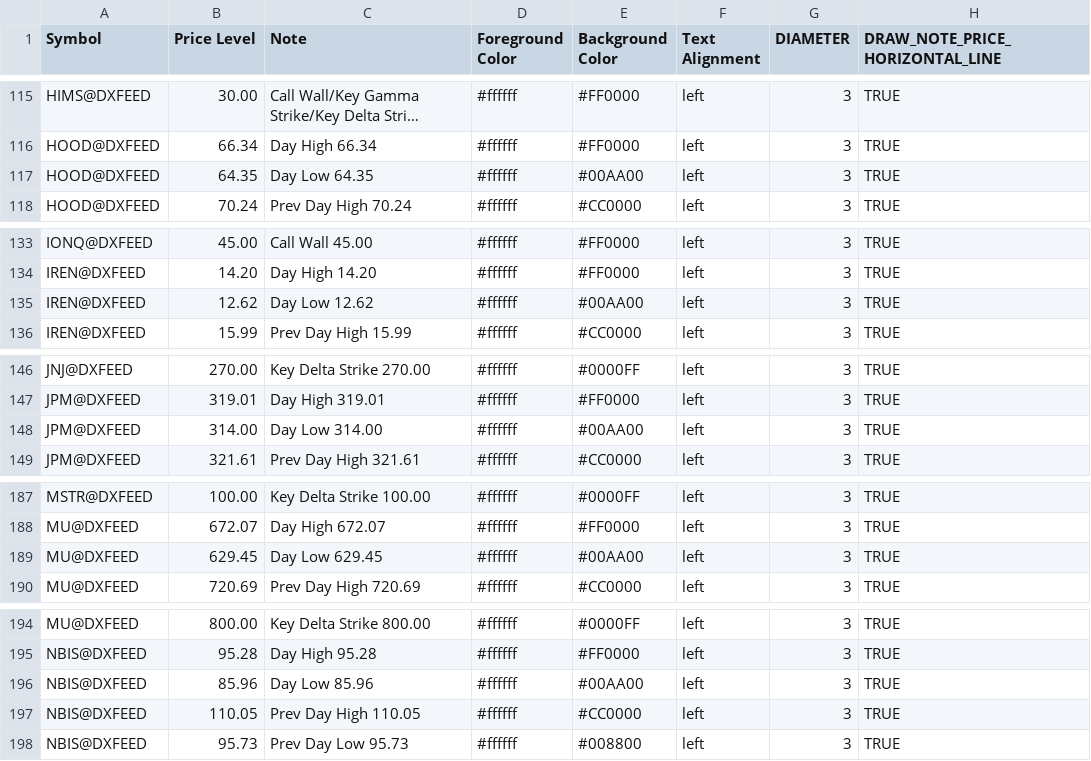
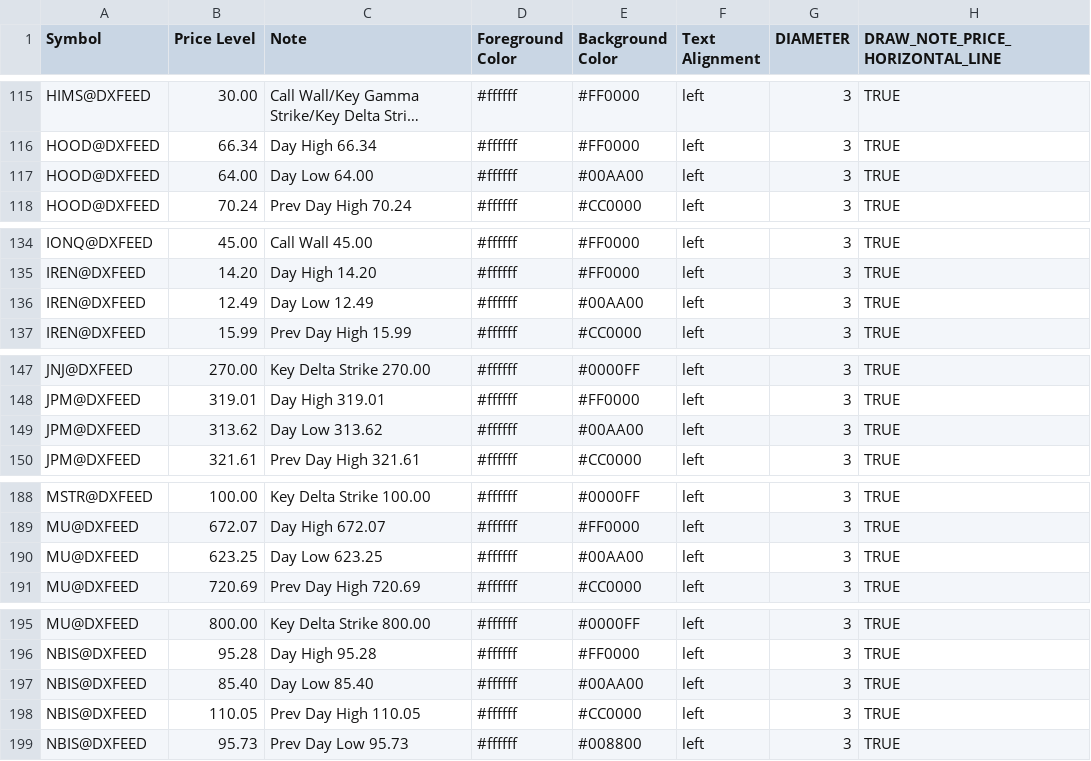
Before and after one commit to marciogmorales/toolbox, a CSV file: bookmap_notes.csv, drawn as a sheet; only a part is shown, gaps mark what is left out; long unchanged cells end in …; addresses are those after the commit; the diff covers the shown part only; the diff names each change by its address in the sheet, - before the commit and + after, or states it on an @@ line.

Commit message:
chore: update bookmap notes (2026-11-24T15:48:30.903Z)

```diff
--- a/bookmap_notes.csv
+++ b/bookmap_notes.csv
-B117 (Price Level): 64.35
+B117 (Price Level): 64.00
-C117 (Note): Day Low 64.35
+C117 (Note): Day Low 64.00
-B136 (Price Level): 12.62
+B136 (Price Level): 12.49
-C136 (Note): Day Low 12.62
+C136 (Note): Day Low 12.49
-B149 (Price Level): 314.00
+B149 (Price Level): 313.62
-C149 (Note): Day Low 314.00
+C149 (Note): Day Low 313.62
-B190 (Price Level): 629.45
+B190 (Price Level): 623.25
-C190 (Note): Day Low 629.45
+C190 (Note): Day Low 623.25
-B197 (Price Level): 85.96
+B197 (Price Level): 85.40
-C197 (Note): Day Low 85.96
+C197 (Note): Day Low 85.40
```
Also changed, not shown: 2 added rows and 38 edited cells elsewhere in this file.
